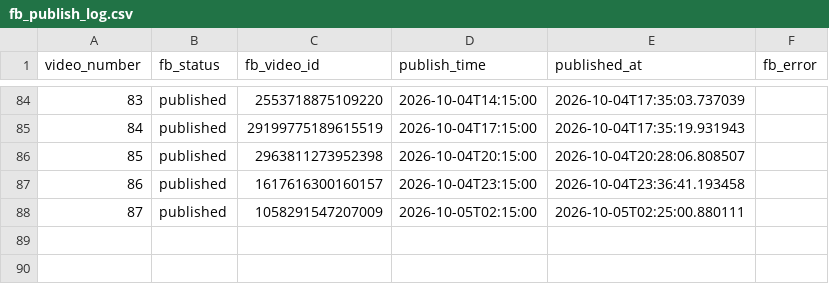
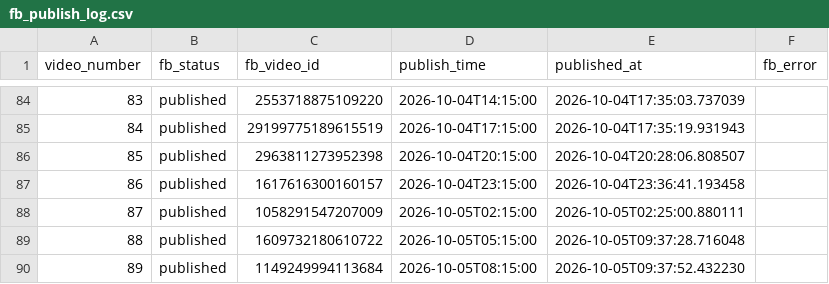
Before and after one commit to Kesava1997/eujobhub-reels-scheduler, a CSV file: fb_publish_log.csv, drawn as a sheet; only a part is shown, gaps mark what is left out.

```diff
--- a/fb_publish_log.csv
+++ b/fb_publish_log.csv
@@ -88 +88,3 @@ video_number,fb_status,fb_video_id,publish_time,published_at,fb_error
 87,published,1058291547207009,2026-10-05T02:15:00,2026-10-05T02:25:00.880111,
+88,published,1609732180610722,2026-10-05T05:15:00,2026-10-05T09:37:28.716048,
+89,published,1149249994113684,2026-10-05T08:15:00,2026-10-05T09:37:52.432230,
```
Also changed, not shown: 1 other file.
